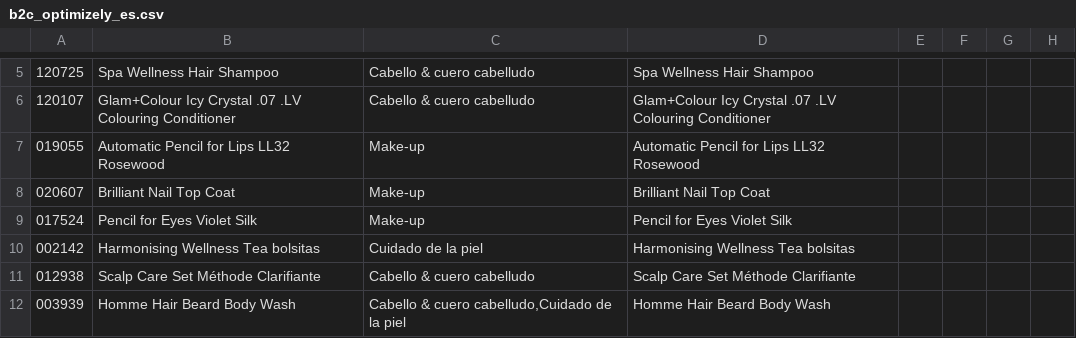
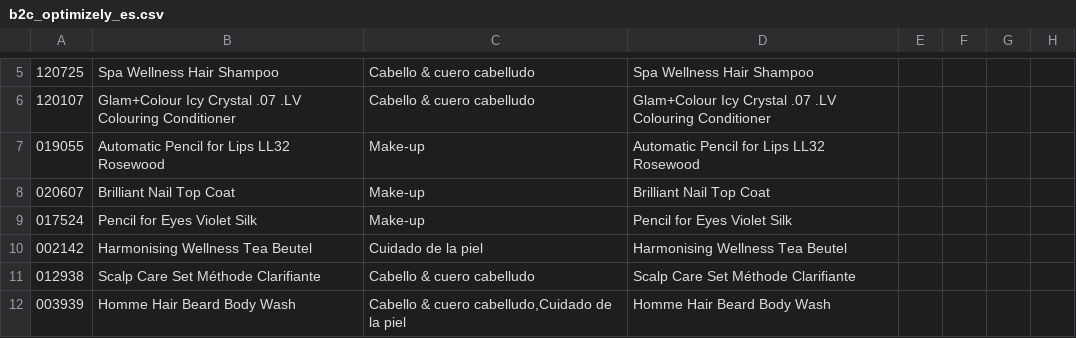
Before and after one commit to labiosthetique/public-csv, a CSV file: feed/b2c_optimizely_es.csv, drawn as a sheet; only a part is shown, gaps mark what is left out; the diff names each change by its address in the sheet, - before the commit and + after, or states it on an @@ line.

```diff
--- a/feed/b2c_optimizely_es.csv
+++ b/feed/b2c_optimizely_es.csv
-B10: Harmonising Wellness Tea bolsitas
+B10: Harmonising Wellness Tea Beutel
-D10: Harmonising Wellness Tea bolsitas
+D10: Harmonising Wellness Tea Beutel
```
Also changed, not shown: feed/b2c_meta_at.csv, feed/b2c_meta_at_ovr_at.csv, 23 other files.
